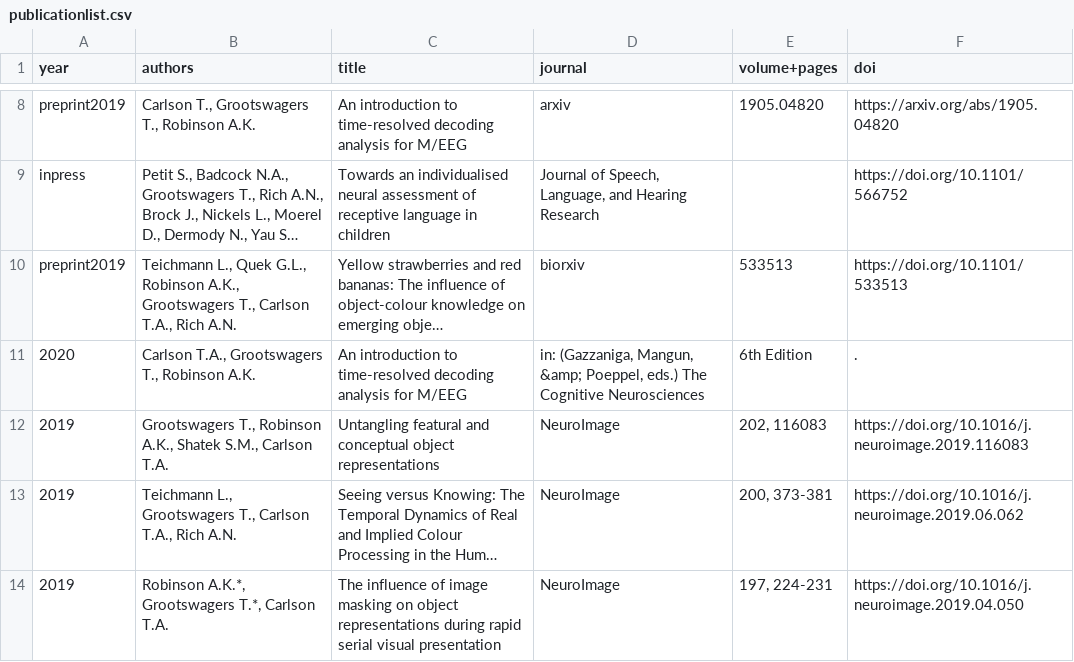
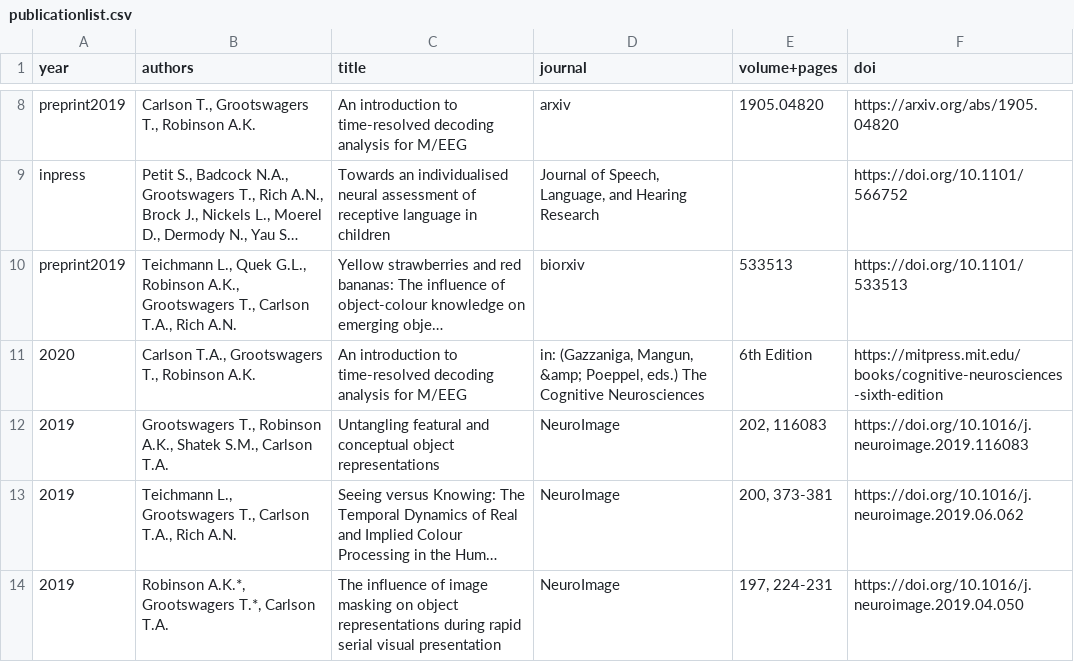
Before and after one commit to Tijl/tijl.github.io, a CSV file: publicationlist.csv, drawn as a sheet; only a part is shown, gaps mark what is left out; long unchanged cells end in …; the diff names each change by its address in the sheet, - before the commit and + after, or states it on an @@ line.

```diff
--- a/publicationlist.csv
+++ b/publicationlist.csv
-F11 (doi): .
+F11 (doi): https://mitpress.mit.edu/books/cognitive-neurosciences-sixth-edition
```
Also changed, not shown: 1 other file.
